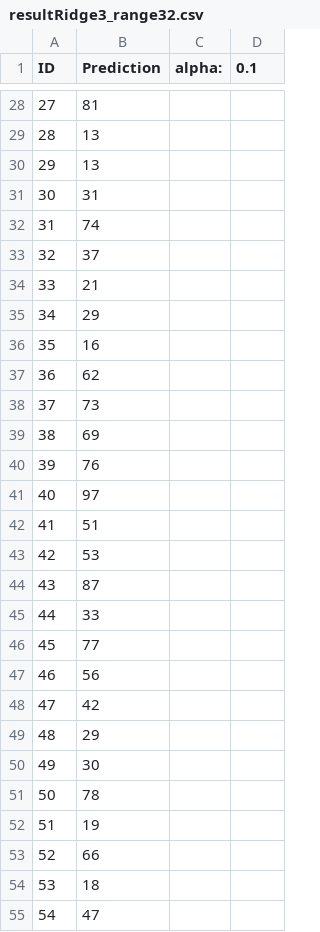
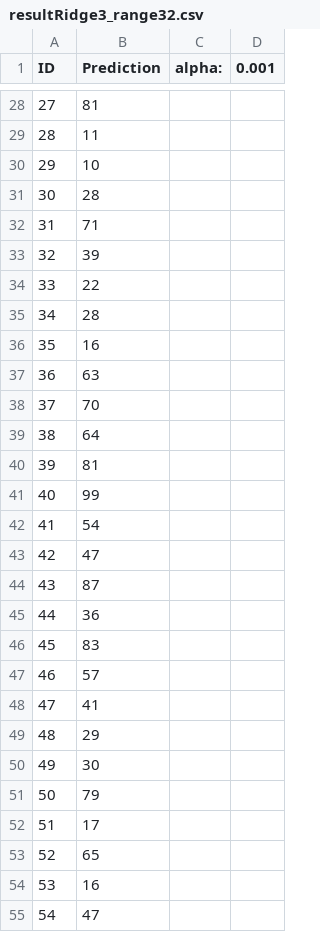
Before and after one commit to lioneltrebuchon/machineLearning, a CSV file: results/resultRidge3_range32.csv, drawn as a sheet; only a part is shown, gaps mark what is left out; the diff covers the shown part only.

```diff
--- a/results/resultRidge3_range32.csv
+++ b/results/resultRidge3_range32.csv
@@ -1 +1 @@
-ID,Prediction,alpha:,0.1
+ID,Prediction,alpha:,0.001
@@ -28,28 +28,28 @@ ID,Prediction,alpha:,0.1
 27,81
-28,13
-29,13
-30,31
-31,74
-32,37
-33,21
-34,29
+28,11
+29,10
+30,28
+31,71
+32,39
+33,22
+34,28
 35,16
-36,62
-37,73
-38,69
-39,76
-40,97
-41,51
-42,53
+36,63
+37,70
+38,64
+39,81
+40,99
+41,54
+42,47
 43,87
-44,33
-45,77
-46,56
-47,42
+44,36
+45,83
+46,57
+47,41
 48,29
 49,30
-50,78
-51,19
-52,66
-53,18
+50,79
+51,17
+52,65
+53,16
 54,47
```
Also changed, not shown: 89 edited cells elsewhere in this file, 3 other files.
